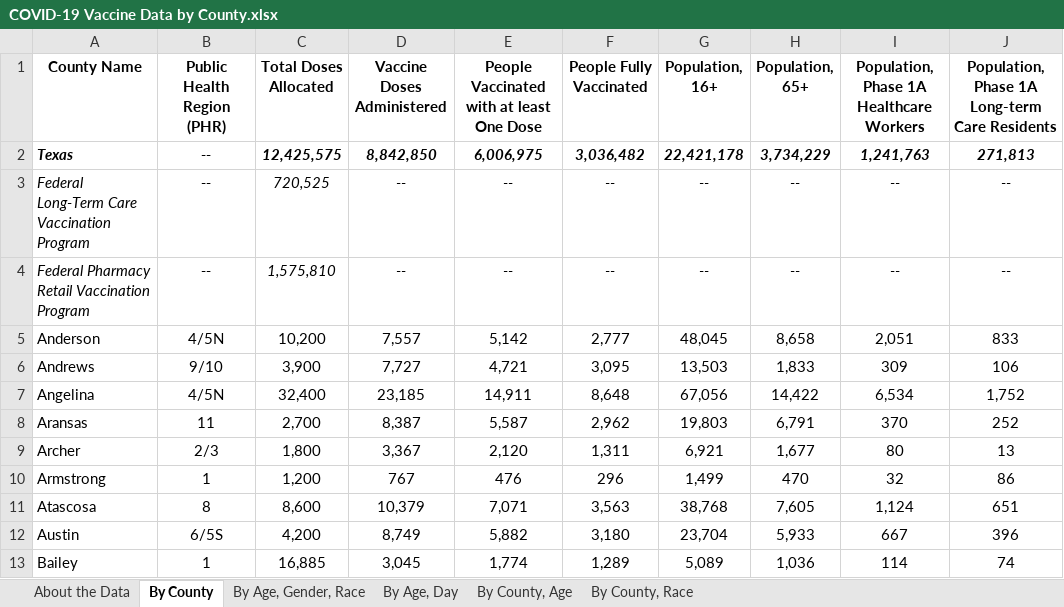
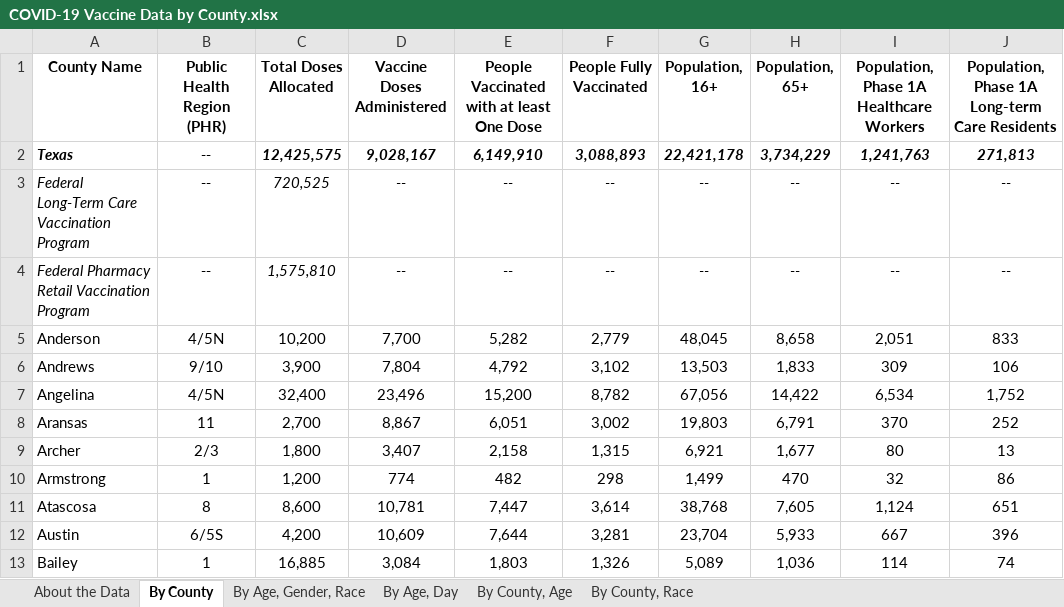
Before and after one commit to nitramssirc/CollinCountyCovidDashboard, an Excel workbook: Services/StateOfTexas/Data/COVID-19 Vaccine Data by County.xlsx, sheet By County, drawn as a sheet; only a part is shown; values as stored, in another font and other column widths than the file's, no borders; the diff covers the shown part only; the diff names each change by its address in the sheet, - before the commit and + after, or states it on an @@ line.

```diff
--- a/Services/StateOfTexas/Data/COVID-19 Vaccine Data by County.xlsx (sheet By County)
+++ b/Services/StateOfTexas/Data/COVID-19 Vaccine Data by County.xlsx (sheet By County)
-D2 (Vaccine Doses Administered): 8,842,850
+D2 (Vaccine Doses Administered): 9,028,167
-E2: 6,006,975
+E2: 6,149,910
-F2 (People Fully Vaccinated): 3,036,482
+F2 (People Fully Vaccinated): 3,088,893
-D5 (Vaccine Doses Administered): 7,557
+D5 (Vaccine Doses Administered): 7,700
-E5: 5,142
+E5: 5,282
-F5 (People Fully Vaccinated): 2,777
+F5 (People Fully Vaccinated): 2,779
-D6 (Vaccine Doses Administered): 7,727
+D6 (Vaccine Doses Administered): 7,804
-E6: 4,721
+E6: 4,792
-F6 (People Fully Vaccinated): 3,095
+F6 (People Fully Vaccinated): 3,102
-D7 (Vaccine Doses Administered): 23,185
+D7 (Vaccine Doses Administered): 23,496
-E7: 14,911
+E7: 15,200
-F7 (People Fully Vaccinated): 8,648
+F7 (People Fully Vaccinated): 8,782
-D8 (Vaccine Doses Administered): 8,387
+D8 (Vaccine Doses Administered): 8,867
-E8: 5,587
+E8: 6,051
-F8 (People Fully Vaccinated): 2,962
+F8 (People Fully Vaccinated): 3,002
-D9 (Vaccine Doses Administered): 3,367
+D9 (Vaccine Doses Administered): 3,407
-E9: 2,120
+E9: 2,158
-F9 (People Fully Vaccinated): 1,311
+F9 (People Fully Vaccinated): 1,315
-D10 (Vaccine Doses Administered): 767
+D10 (Vaccine Doses Administered): 774
-E10: 476
+E10: 482
-F10 (People Fully Vaccinated): 296
+F10 (People Fully Vaccinated): 298
-D11 (Vaccine Doses Administered): 10,379
+D11 (Vaccine Doses Administered): 10,781
-E11: 7,071
+E11: 7,447
-F11 (People Fully Vaccinated): 3,563
+F11 (People Fully Vaccinated): 3,614
-D12 (Vaccine Doses Administered): 8,749
+D12 (Vaccine Doses Administered): 10,609
-E12: 5,882
+E12: 7,644
-F12 (People Fully Vaccinated): 3,180
+F12 (People Fully Vaccinated): 3,281
-D13 (Vaccine Doses Administered): 3,045
+D13 (Vaccine Doses Administered): 3,084
-E13: 1,774
+E13: 1,803
-F13 (People Fully Vaccinated): 1,289
+F13 (People Fully Vaccinated): 1,326
```
Also changed, not shown: 717 edited cells elsewhere in this sheet, sheet By County, Race, sheet By County, Age, sheet By Age, Day, sheet By Age, Gender, Race, sheet About the Data, Services/StateOfTexas/Data/CombinedHospitalDataoverTimebyTSARegion.xlsx, Services/StateOfTexas/Data/CumulativeTestsOverTimeByCounty.xlsx, 19 other files.
